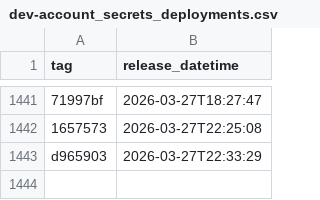
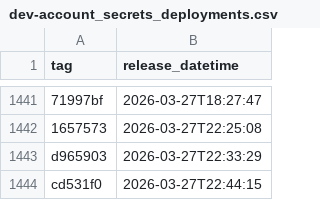
Before and after one commit to NHSDigital/electronic-prescription-service-account-resources, a CSV file: _data/dev-account_secrets_deployments.csv, drawn as a sheet; only a part is shown, gaps mark what is left out; the diff names each change by its address in the sheet, - before the commit and + after, or states it on an @@ line.

```diff
--- a/_data/dev-account_secrets_deployments.csv
+++ b/_data/dev-account_secrets_deployments.csv
+row 1444: cd531f0 | 2026-03-27T22:44:15
```
Also changed, not shown: 1 other file.
